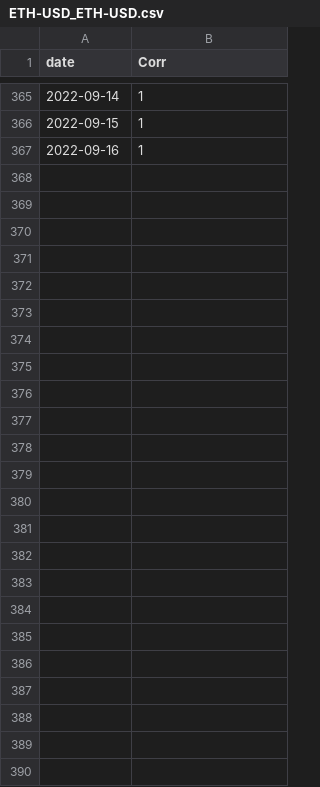
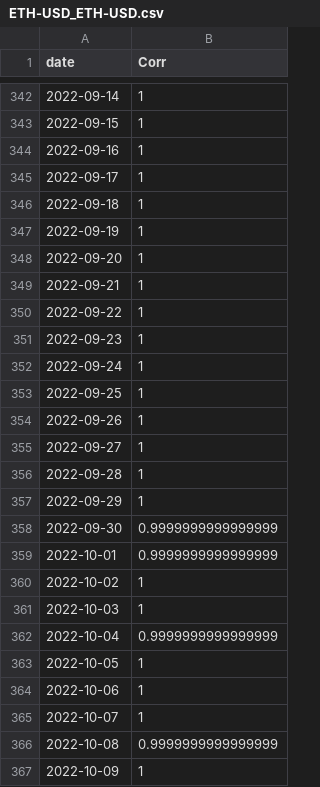
Before and after one commit to martin-sn/coin, a CSV file: RollingCorrelations/ETH-USD_ETH-USD.csv, drawn as a sheet; only a part is shown, gaps mark what is left out; the diff covers the shown part only.

```diff
--- a/RollingCorrelations/ETH-USD_ETH-USD.csv
+++ b/RollingCorrelations/ETH-USD_ETH-USD.csv
@@ -367 +344,24 @@ date,Corr
 2022-09-16,1
+2022-09-17,1
+2022-09-18,1
+2022-09-19,1
+2022-09-20,1
+2022-09-21,1
+2022-09-22,1
+2022-09-23,1
+2022-09-24,1
+2022-09-25,1
+2022-09-26,1
+2022-09-27,1
+2022-09-28,1
+2022-09-29,1
+2022-09-30,0.9999999999999999
+2022-10-01,0.9999999999999999
+2022-10-02,1
+2022-10-03,1
+2022-10-04,0.9999999999999999
+2022-10-05,1
+2022-10-06,1
+2022-10-07,1
+2022-10-08,0.9999999999999999
+2022-10-09,1
```
Also changed, not shown: 23 removed rows elsewhere in this file, Risk/gjrGARCH/BTC-USD.csv, Risk/sGARCH/BTC-USD.csv, 26 other files.
